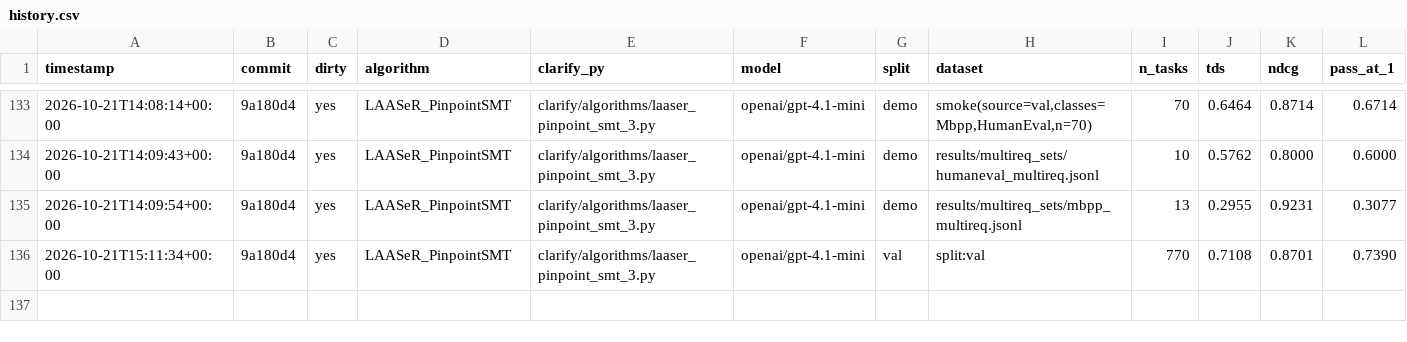
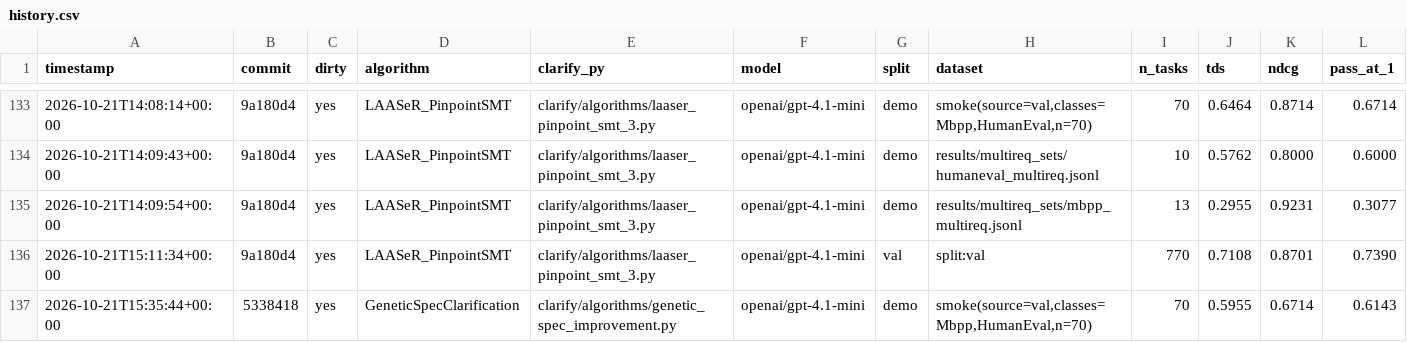
Before and after one commit to rdegiovanni/clarification-competition, a CSV file: results/history.csv, drawn as a sheet; only a part is shown, gaps mark what is left out; rows hold the shown columns only; the diff names each change by its address in the sheet, - before the commit and + after, or states it on an @@ line.

Commit message:
Document GeneticSpecClarification vs. v7 on smoke-70 (TDS 0.5955 vs. 0.62-0.70): bundled questions

```diff
--- a/results/history.csv
+++ b/results/history.csv
+row 137: 2026-10-21T15:35:44+00:00 | 5338418 | yes | GeneticSpecClarification | clarify/algorithms/genetic_spec_improvement.py | openai/gpt-4.1-mini | demo | smoke(source=val,classes=Mbpp,HumanEval,n=70) | 70 | 0.5955 | 0.6714 | 0.6143
```
Also changed, not shown: 11 other files.
